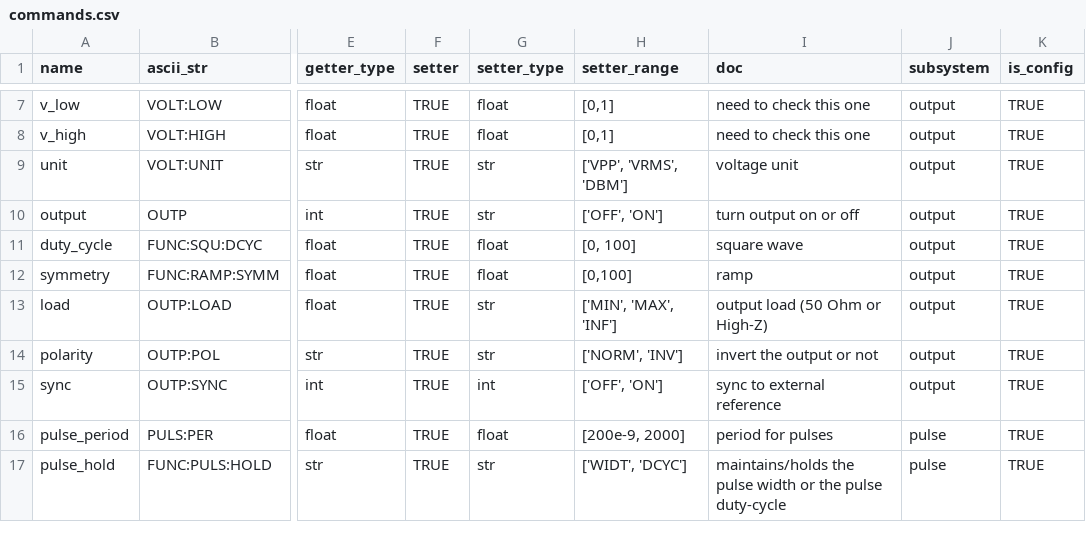
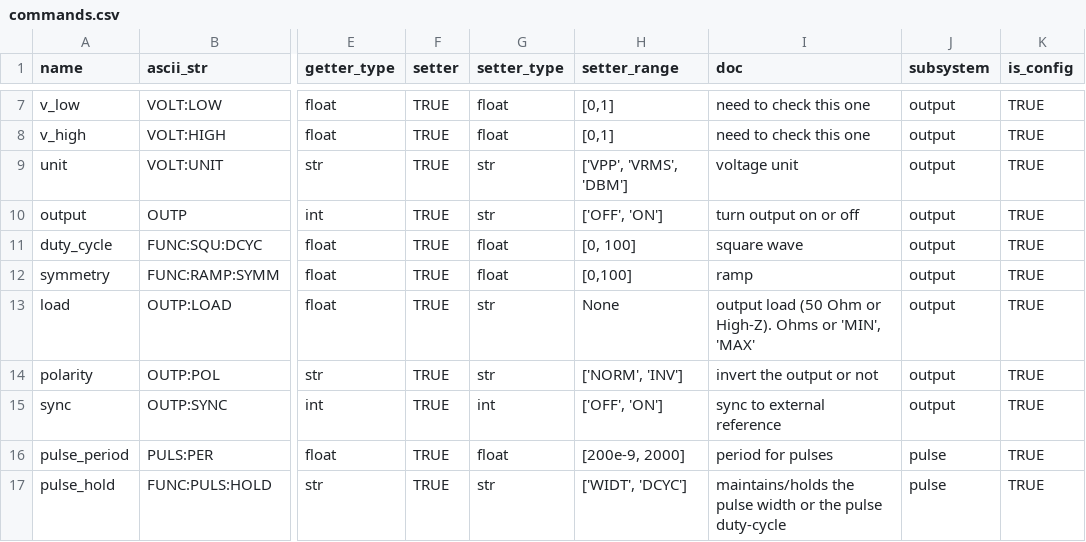
Before and after one commit to lucask07/instrbuilder, a CSV file: instruments/keysight/function_gen/33500B/commands.csv, drawn as a sheet; only a part is shown, gaps mark what is left out; the diff names each change by its address in the sheet, - before the commit and + after, or states it on an @@ line.

```diff
--- a/instruments/keysight/function_gen/33500B/commands.csv
+++ b/instruments/keysight/function_gen/33500B/commands.csv
-H13 (setter_range): ['MIN', 'MAX', 'INF']
+H13 (setter_range): None
-I13 (doc): output load (50 Ohm or High-Z)
+I13 (doc): output load (50 Ohm or High-Z). Ohms or 'MIN', 'MAX'
```
Also changed, not shown: instruments/agilent/function_gen/3320A/commands.csv, instruments/keysight/oscilloscope/MSOX3000/commands.csv, 24 other files.
